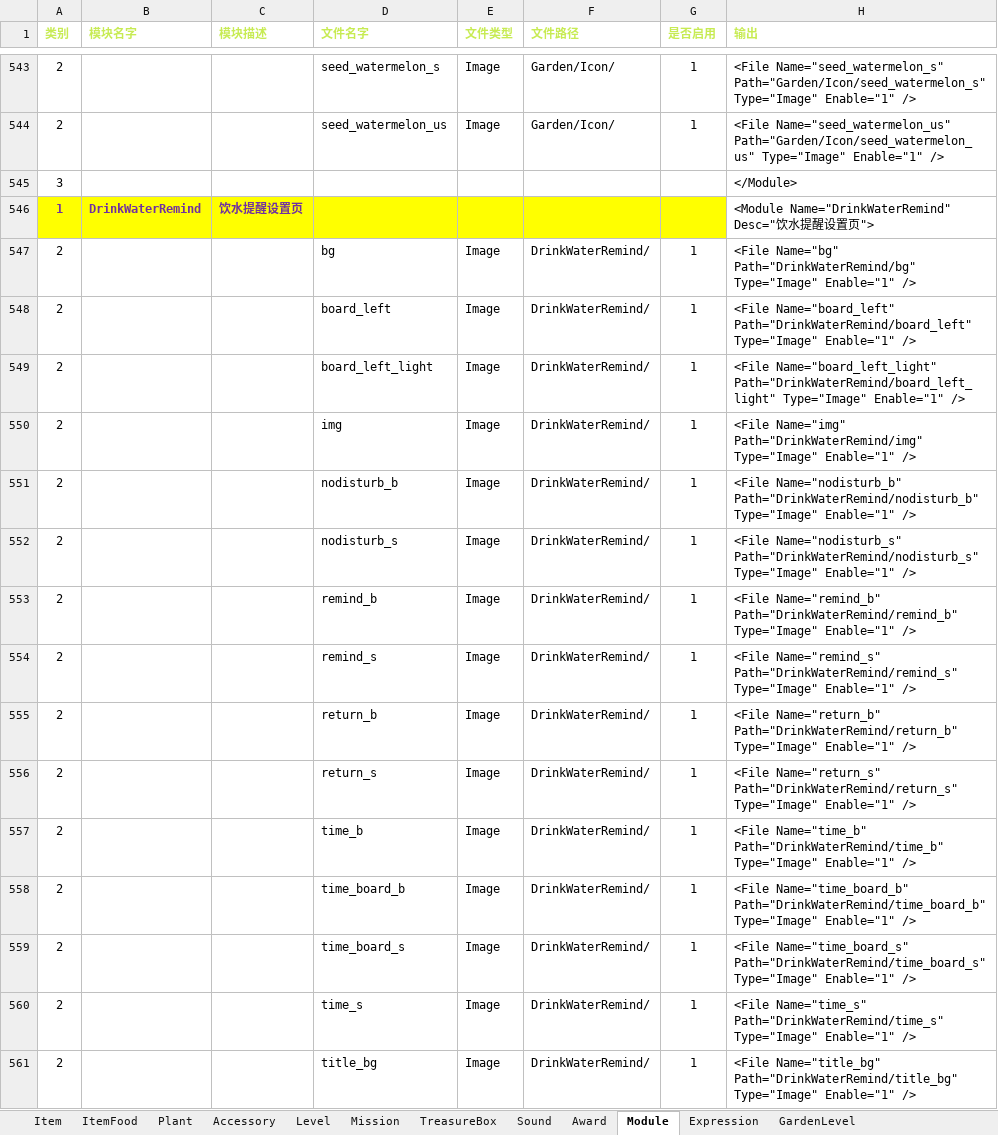
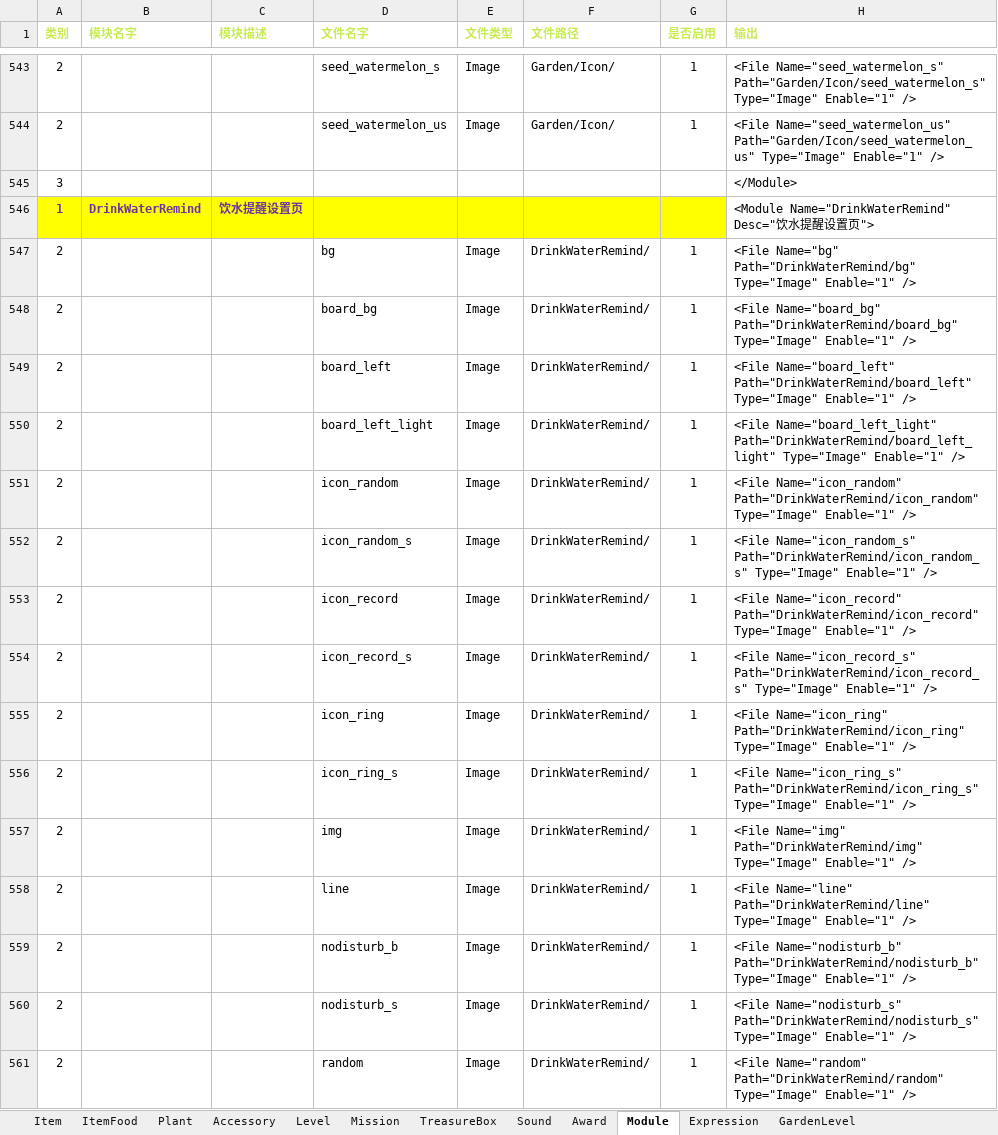
Before and after one commit to EarlyAnt/HankConfig, an Excel workbook: ConfigBuilder.xlsx, sheet Module, drawn as a sheet; only a part is shown, gaps mark what is left out; the shorter side is filled out with more unchanged rows; values as stored, in another font and other column widths than the file's, no borders; conditional formats not drawn; the diff covers the shown part only; the diff names each change by its address in the sheet, - before the commit and + after, or states it on an @@ line.

Commit message:
1.ModuleConfig.xml配置文件，增加饮水提醒设置页的铃声设置页面的几个图片的配置。

```diff
--- a/ConfigBuilder.xlsx (sheet Module)
+++ b/ConfigBuilder.xlsx (sheet Module)
+row 548: 2 |  |  | board_bg | Image | DrinkWaterRemind/ | 1 | <File Name="board_bg" Path="DrinkWaterRemind/board_bg" Type="Image" Enable="1" />
+row 551: 2 |  |  | icon_random | Image | DrinkWaterRemind/ | 1 | <File Name="icon_random" Path="DrinkWaterRemind/icon_random" Type="Image" Enable="1" />
+row 552: 2 |  |  | icon_random_s | Image | DrinkWaterRemind/ | 1 | <File Name="icon_random_s" Path="DrinkWaterRemind/icon_random_s" Type="Image" Enable="1" />
+row 553: 2 |  |  | icon_record | Image | DrinkWaterRemind/ | 1 | <File Name="icon_record" Path="DrinkWaterRemind/icon_record" Type="Image" Enable="1" />
+row 554: 2 |  |  | icon_record_s | Image | DrinkWaterRemind/ | 1 | <File Name="icon_record_s" Path="DrinkWaterRemind/icon_record_s" Type="Image" Enable="1" />
+row 555: 2 |  |  | icon_ring | Image | DrinkWaterRemind/ | 1 | <File Name="icon_ring" Path="DrinkWaterRemind/icon_ring" Type="Image" Enable="1" />
+row 556: 2 |  |  | icon_ring_s | Image | DrinkWaterRemind/ | 1 | <File Name="icon_ring_s" Path="DrinkWaterRemind/icon_ring_s" Type="Image" Enable="1" />
+row 558: 2 |  |  | line | Image | DrinkWaterRemind/ | 1 | <File Name="line" Path="DrinkWaterRemind/line" Type="Image" Enable="1" />
+row 561: 2 |  |  | random | Image | DrinkWaterRemind/ | 1 | <File Name="random" Path="DrinkWaterRemind/random" Type="Image" Enable="1" />
```
Also changed, not shown: 6 added rows and 3 edited cells elsewhere in this sheet, formulas that keep their value, charts or pictures, 1 other file.
